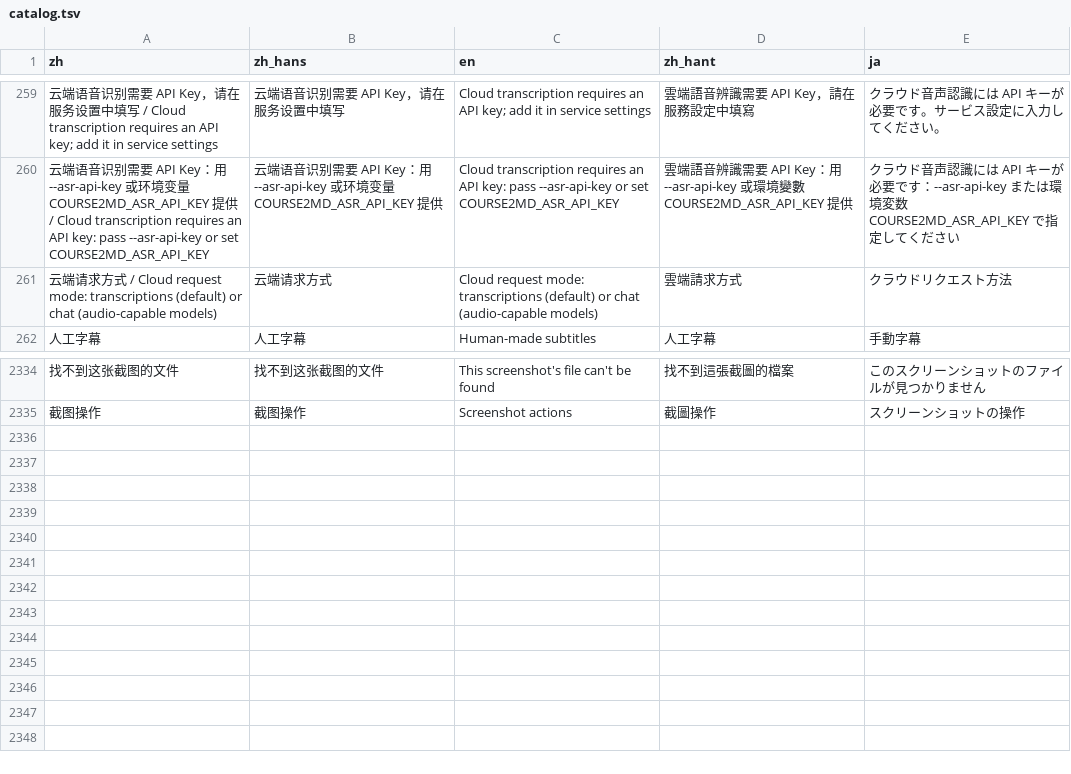
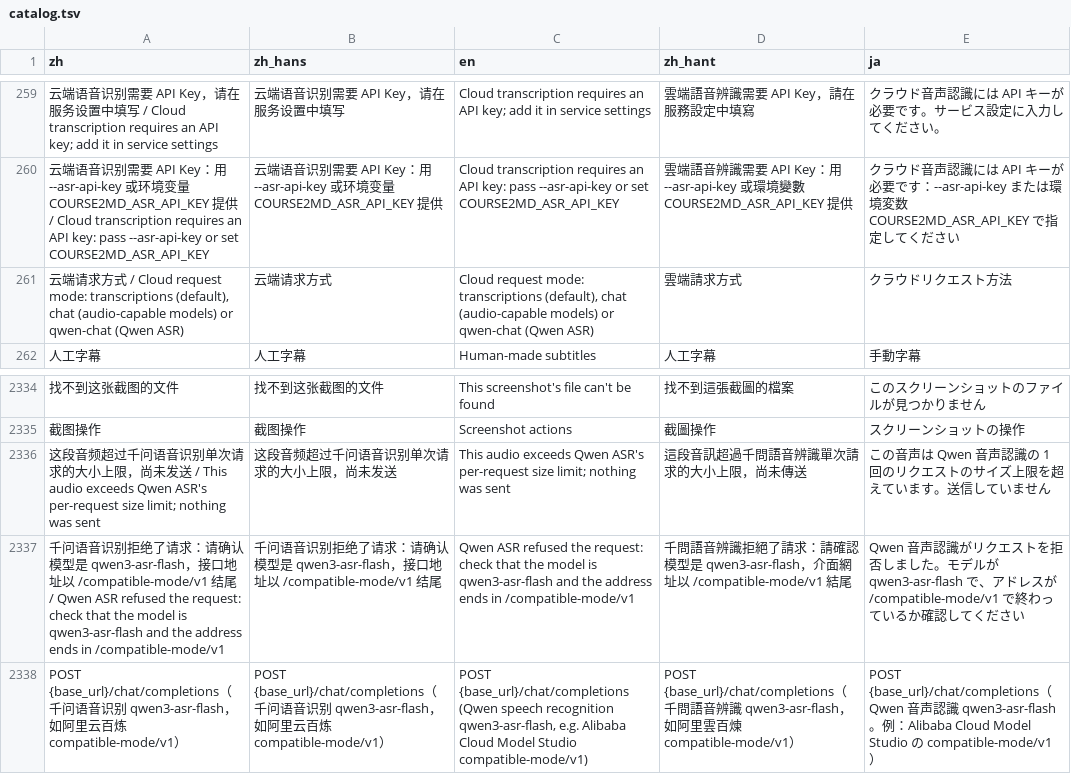
Before and after one commit to mizorewww/course2md, a TSV file: i18n/catalog.tsv, drawn as a sheet; only a part is shown, gaps mark what is left out; the diff names each change by its address in the sheet, - before the commit and + after, or states it on an @@ line.

```diff
--- a/i18n/catalog.tsv
+++ b/i18n/catalog.tsv
-A261 (zh): …mode: transcriptions (default) or chat (audio-capable models)
+A261 (zh): …mode: transcriptions (default), chat (audio-capable models) or qwen-chat (Qwen ASR)
-C261 (en): …mode: transcriptions (default) or chat (audio-capable models)
+C261 (en): …mode: transcriptions (default), chat (audio-capable models) or qwen-chat (Qwen ASR)
+row 2336: 这段音频超过千问语音识别单次请求的大小上限，尚未发送 / This audio exceeds Qwen ASR's per-request size limit; nothing was sent | 这段音频超过千问语音识别单次请求的大小上限，尚未发送 | This audio exceeds Qwen ASR's per-request size limit; nothing was sent | 這段音訊超過千問語音辨識單次請求的大小上限，尚未傳送 | この音声は Qwen 音声認識の 1 回のリクエストのサイズ上限を超えています。送信していません
+row 2337: 千问语音识别拒绝了请求：请确认模型是 qwen3-asr-flash，接口地址以 /compatible-mode/v1 结尾 / Qwen ASR refused the request: check that the model is qwen3-asr-flash and the address ends in /compatible-mode/v1 | 千问语音识别拒绝了请求：请确认模型是 qwen3-asr-flash，接口地址以 /compatible-mode/v1 结尾 | Qwen ASR refused the request: check that the model is qwen3-asr-flash and the address ends in /compatible-mode/v1 | 千問語音辨識拒絕了請求：請確認模型是 qwen3-asr-flash，介面網址以 /compatible-mode/v1 結尾 | Qwen 音声認識がリクエストを拒否しました。モデルが qwen3-asr-flash で、アドレスが /compatible-mode/v1 で終わっているか確認してください
+row 2338: POST {base_url}/chat/completions（千问语音识别 qwen3-asr-flash，如阿里云百炼 compatible-mode/v1） | POST {base_url}/chat/completions（千问语音识别 qwen3-asr-flash，如阿里云百炼 compatible-mode/v1） | POST {base_url}/chat/completions (Qwen speech recognition qwen3-asr-flash, e.g. Alibaba Cloud Model Studio compatible-mode/v1) | POST {base_url}/chat/completions（千問語音辨識 qwen3-asr-flash，如阿里雲百煉 compatible-mode/v1） | POST {base_url}/chat/completions（Qwen 音声認識 qwen3-asr-flash。例：Alibaba Cloud Model Studio の compatible-mode/v1）
```
Also changed, not shown: 7 other files.
